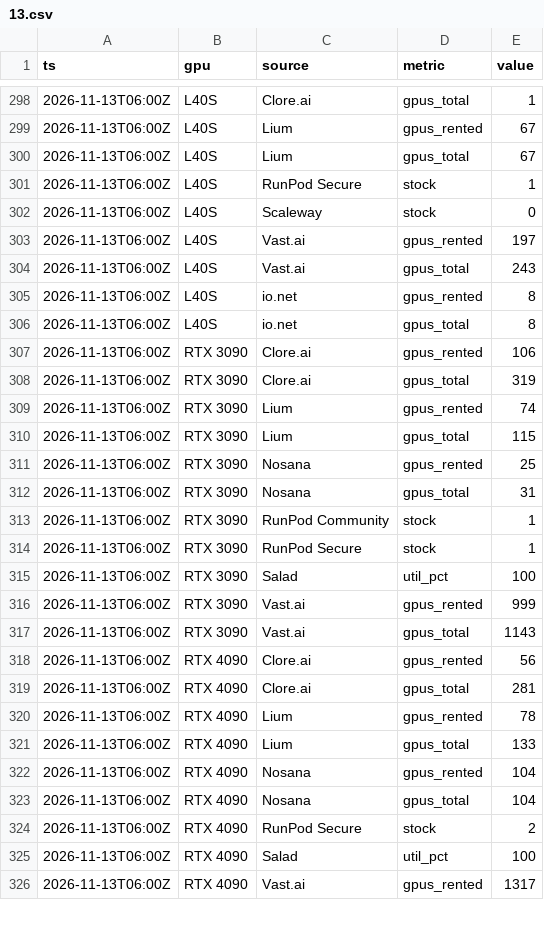
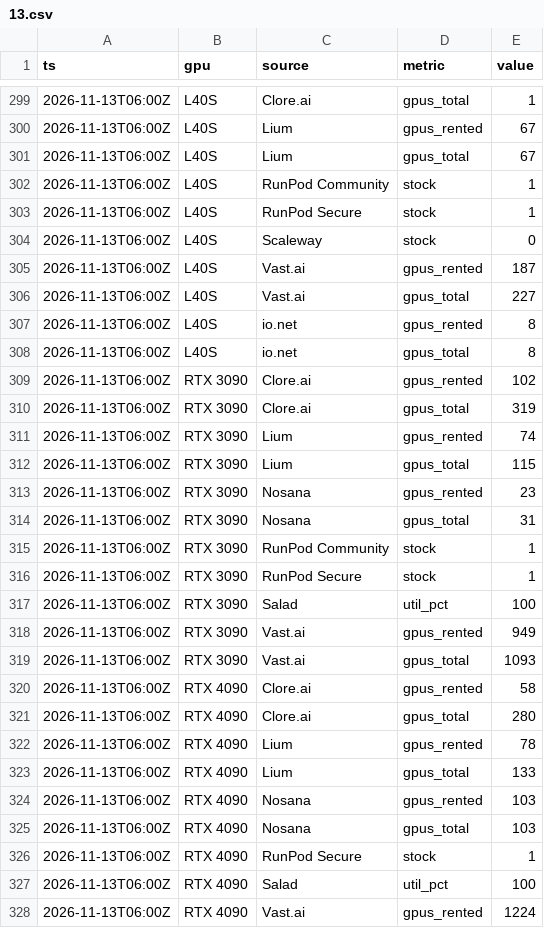
Before and after one commit to MaxVoltage52/gpu-price-tracker, a CSV file: data/demand/2026/11/13.csv, drawn as a sheet; only a part is shown, gaps mark what is left out; the diff covers the shown part only.

```diff
--- a/data/demand/2026/11/13.csv
+++ b/data/demand/2026/11/13.csv
@@ -300,9 +301,10 @@ ts,gpu,source,metric,value
 2026-11-13T06:00Z,L40S,Lium,gpus_total,67
+2026-11-13T06:00Z,L40S,RunPod Community,stock,1
 2026-11-13T06:00Z,L40S,RunPod Secure,stock,1
 2026-11-13T06:00Z,L40S,Scaleway,stock,0
-2026-11-13T06:00Z,L40S,Vast.ai,gpus_rented,197
-2026-11-13T06:00Z,L40S,Vast.ai,gpus_total,243
+2026-11-13T06:00Z,L40S,Vast.ai,gpus_rented,187
+2026-11-13T06:00Z,L40S,Vast.ai,gpus_total,227
 2026-11-13T06:00Z,L40S,io.net,gpus_rented,8
 2026-11-13T06:00Z,L40S,io.net,gpus_total,8
-2026-11-13T06:00Z,RTX 3090,Clore.ai,gpus_rented,106
+2026-11-13T06:00Z,RTX 3090,Clore.ai,gpus_rented,102
 2026-11-13T06:00Z,RTX 3090,Clore.ai,gpus_total,319
@@ -310,3 +312,3 @@ ts,gpu,source,metric,value
 2026-11-13T06:00Z,RTX 3090,Lium,gpus_total,115
-2026-11-13T06:00Z,RTX 3090,Nosana,gpus_rented,25
+2026-11-13T06:00Z,RTX 3090,Nosana,gpus_rented,23
 2026-11-13T06:00Z,RTX 3090,Nosana,gpus_total,31
@@ -315,12 +317,12 @@ ts,gpu,source,metric,value
 2026-11-13T06:00Z,RTX 3090,Salad,util_pct,100
-2026-11-13T06:00Z,RTX 3090,Vast.ai,gpus_rented,999
-2026-11-13T06:00Z,RTX 3090,Vast.ai,gpus_total,1143
-2026-11-13T06:00Z,RTX 4090,Clore.ai,gpus_rented,56
-2026-11-13T06:00Z,RTX 4090,Clore.ai,gpus_total,281
+2026-11-13T06:00Z,RTX 3090,Vast.ai,gpus_rented,949
+2026-11-13T06:00Z,RTX 3090,Vast.ai,gpus_total,1093
+2026-11-13T06:00Z,RTX 4090,Clore.ai,gpus_rented,58
+2026-11-13T06:00Z,RTX 4090,Clore.ai,gpus_total,280
 2026-11-13T06:00Z,RTX 4090,Lium,gpus_rented,78
 2026-11-13T06:00Z,RTX 4090,Lium,gpus_total,133
-2026-11-13T06:00Z,RTX 4090,Nosana,gpus_rented,104
-2026-11-13T06:00Z,RTX 4090,Nosana,gpus_total,104
-2026-11-13T06:00Z,RTX 4090,RunPod Secure,stock,2
+2026-11-13T06:00Z,RTX 4090,Nosana,gpus_rented,103
+2026-11-13T06:00Z,RTX 4090,Nosana,gpus_total,103
+2026-11-13T06:00Z,RTX 4090,RunPod Secure,stock,1
 2026-11-13T06:00Z,RTX 4090,Salad,util_pct,100
-2026-11-13T06:00Z,RTX 4090,Vast.ai,gpus_rented,1317
+2026-11-13T06:00Z,RTX 4090,Vast.ai,gpus_rented,1224
```
Also changed, not shown: 3 added rows, 2 removed rows and 45 edited cells elsewhere in this file, data/prices/2026/11/13.csv.
